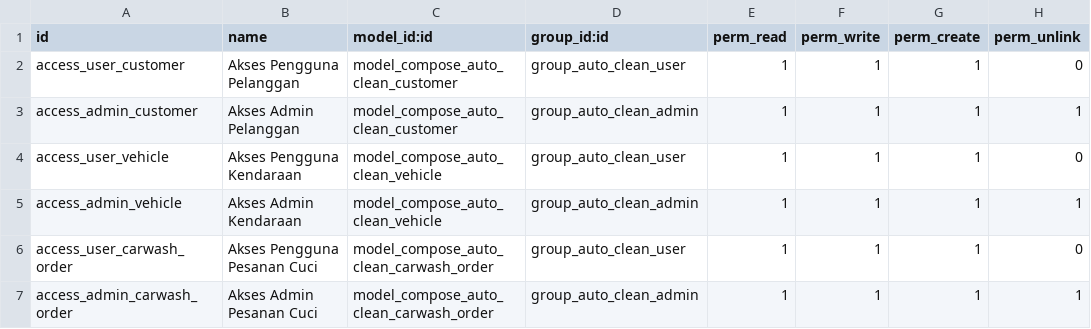
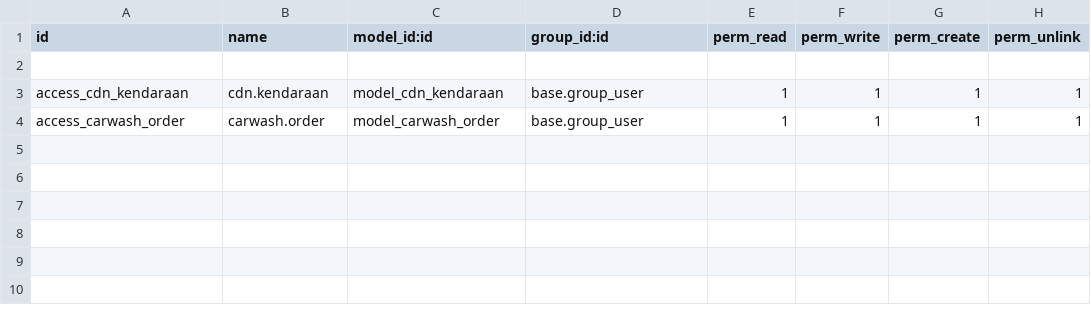
Before and after one commit to grsll/composeautoclean, a CSV file: security/ir.model.access.csv, drawn as a sheet.

Commit message:
update: menambahkan carwashorder

```diff
--- a/security/ir.model.access.csv
+++ b/security/ir.model.access.csv
@@ -1,7 +1,4 @@
 id,name,model_id:id,group_id:id,perm_read,perm_write,perm_create,perm_unlink
-access_user_customer,Akses Pengguna Pelanggan,model_compose_auto_clean_customer,group_auto_clean_user,1,1,1,0
-access_admin_customer,Akses Admin Pelanggan,model_compose_auto_clean_customer,group_auto_clean_admin,1,1,1,1
-access_user_vehicle,Akses Pengguna Kendaraan,model_compose_auto_clean_vehicle,group_auto_clean_user,1,1,1,0
-access_admin_vehicle,Akses Admin Kendaraan,model_compose_auto_clean_vehicle,group_auto_clean_admin,1,1,1,1
-access_user_carwash_order,Akses Pengguna Pesanan Cuci,model_compose_auto_clean_carwash_order,group_auto_clean_user,1,1,1,0
-access_admin_carwash_order,Akses Admin Pesanan Cuci,model_compose_auto_clean_carwash_order,group_auto_clean_admin,1,1,1,1
+
+access_cdn_kendaraan,cdn.kendaraan,model_cdn_kendaraan,base.group_user,1,1,1,1
+access_carwash_order,carwash.order,model_carwash_order,base.group_user,1,1,1,1
```
Also changed, not shown: 10 other files.
